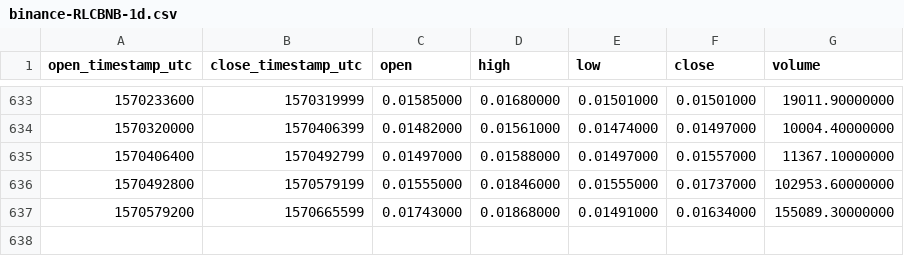
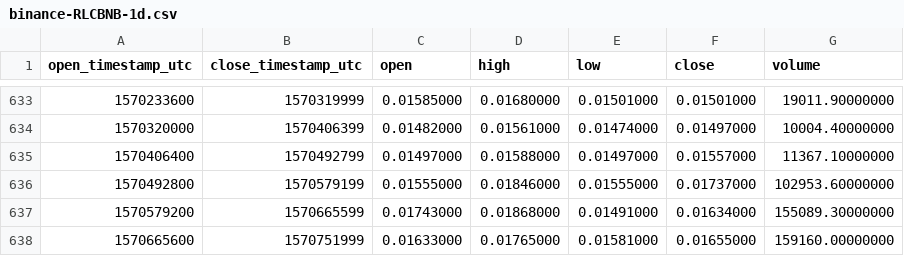
Before and after one commit to cryptobigbro/binance-RLCBNB, a CSV file: binance-RLCBNB-1d.csv, drawn as a sheet; only a part is shown, gaps mark what is left out.

Commit message:
Update OHLCV data.

```diff
--- a/binance-RLCBNB-1d.csv
+++ b/binance-RLCBNB-1d.csv
@@ -637 +637,2 @@ open_timestamp_utc,close_timestamp_utc,open,high,low,close,volume
 1570579200,1570665599,0.01743000,0.01868000,0.01491000,0.01634000,155089.30000000
+1570665600,1570751999,0.01633000,0.01765000,0.01581000,0.01655000,159160.00000000
```
Also changed, not shown: 1 other file.
